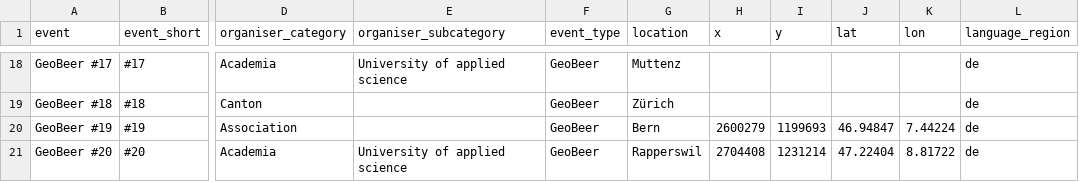
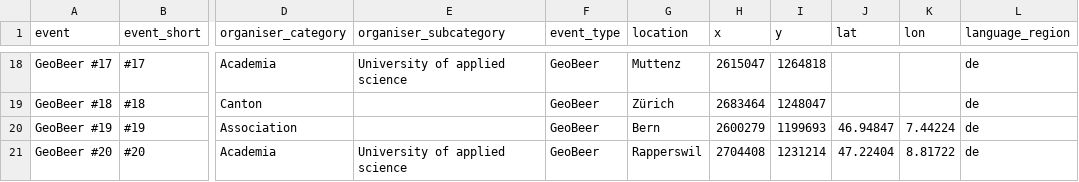
Before and after one commit to GeoBeer/geobeer-analytics, a CSV file: Auxiliary-Data/Events.csv, drawn as a sheet; only a part is shown, gaps mark what is left out; the diff covers the shown part only; the diff names each change by its address in the sheet, - before the commit and + after, or states it on an @@ line.

```diff
--- a/Auxiliary-Data/Events.csv
+++ b/Auxiliary-Data/Events.csv
-H18 (x): (empty)
+H18 (x): 2615047
-I18 (y): (empty)
+I18 (y): 1264818
-H19 (x): (empty)
+H19 (x): 2683464
-I19 (y): (empty)
+I19 (y): 1248047
```
Also changed, not shown: 4 added rows and 34 edited cells elsewhere in this file.
